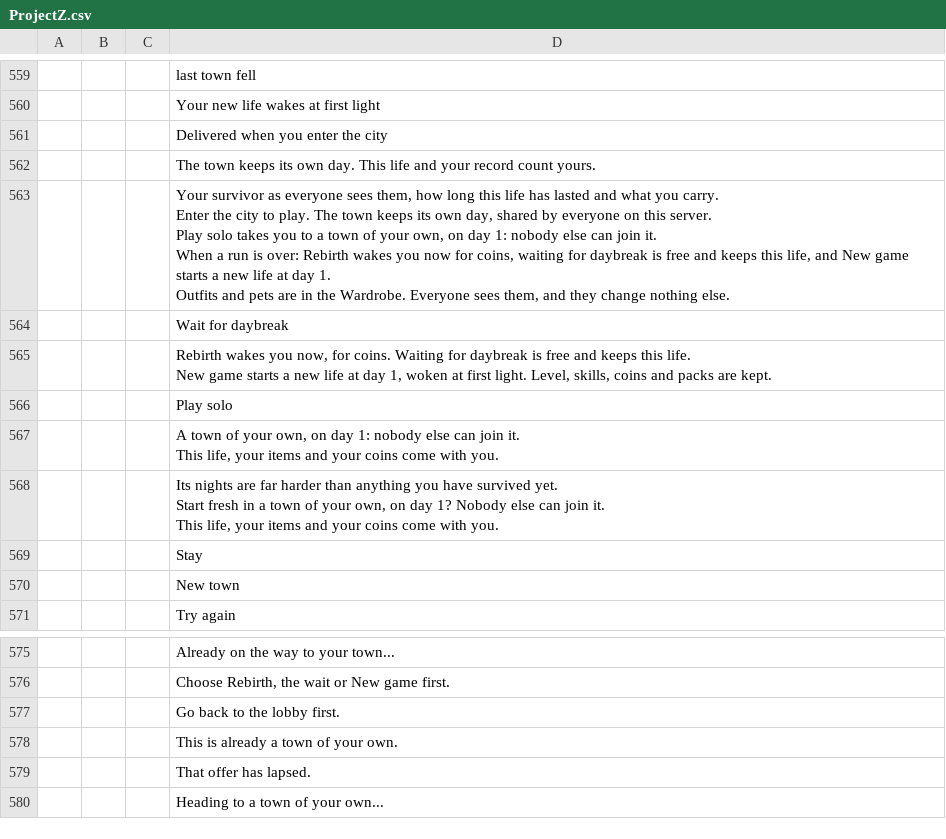
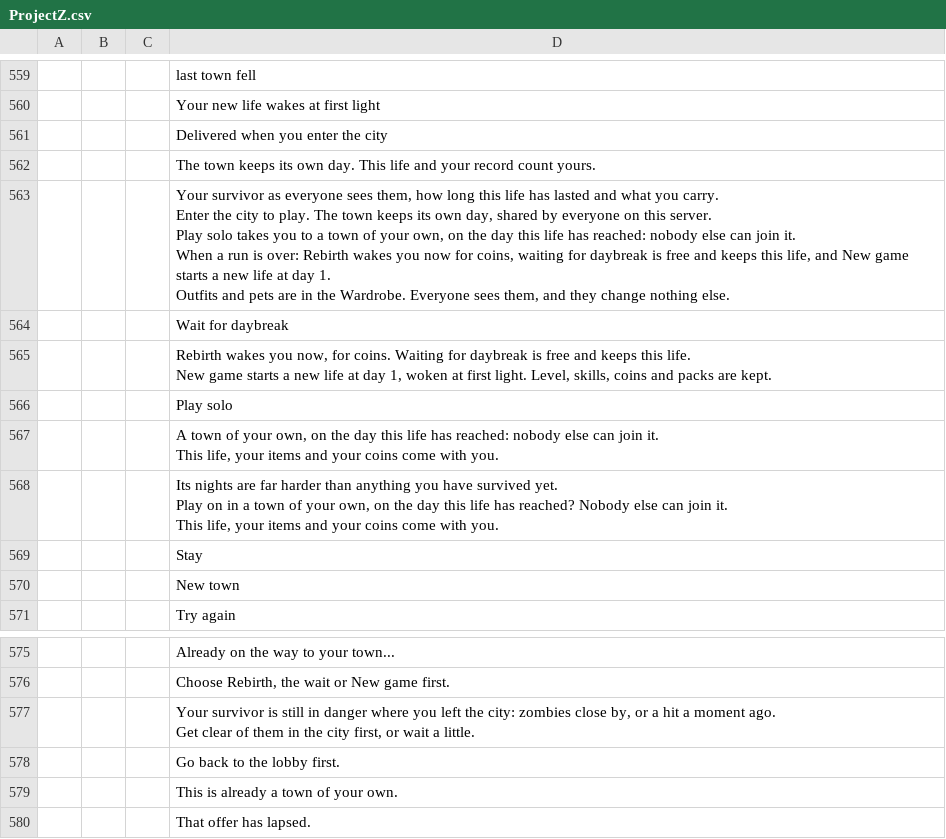
Before and after one commit to devconnecting1/meu-jogo-beta, a CSV file: design/locale/ProjectZ.csv, drawn as a sheet; only a part is shown, gaps mark what is left out; the shorter side is filled out with more unchanged rows; ↵ is a line break in a cell; the diff names each change by its address in the sheet, - before the commit and + after, or states it on an @@ line.

```diff
--- a/design/locale/ProjectZ.csv
+++ b/design/locale/ProjectZ.csv
-D563: …own, on day 1: nobody else…
+D563: …own, on the day this life has reached: nobody else…
-D567: …own, on day 1: nobody else…
+D567: …own, on the day this life has reached: nobody else…
-D568: …survived yet. ↵ Start fresh in a town of your own, on day 1? Nobody else…
+D568: …survived yet. ↵ Play on in a town of your own, on the day this life has reached? Nobody else…
+row 577:  |  |  | Your survivor is still in danger where you left the city: zombies close by, or a hit a moment ago. ↵ Get clear of them in the city first, or wait a little.
```
Also changed, not shown: 21 other files.
